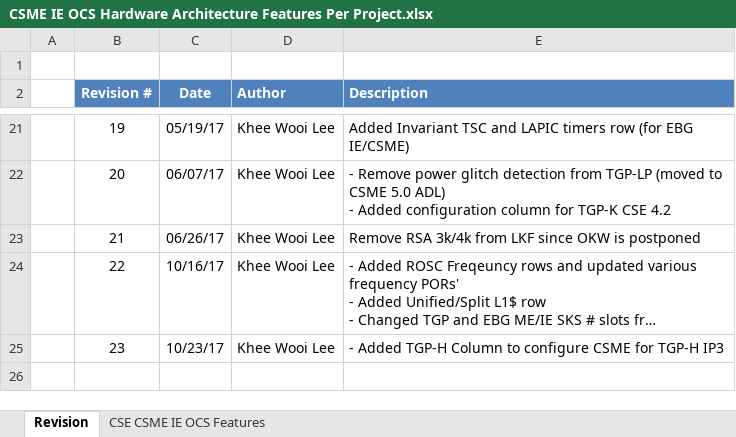
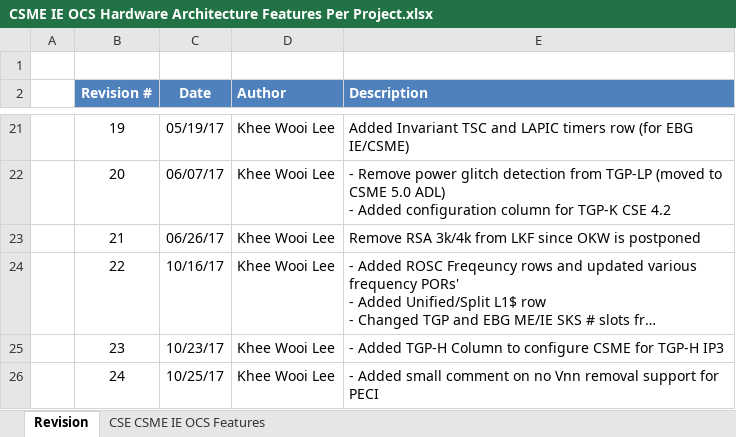
Before and after one commit to jason-ytsao/exp_submodule, an Excel workbook: ArchSpecs/Working/CSME IE OCS Hardware Architecture Features Per Project.xlsx, sheet Revision, drawn as a sheet; only a part is shown, gaps mark what is left out; long unchanged cells end in …; values as stored, in another font and other column widths than the file's, no borders; the diff names each change by its address in the sheet, - before the commit and + after, or states it on an @@ line.

Commit message:
.
[git-p4: depot-paths = "//depot/projects/coe/CSME/": change = 752429]

```diff
--- a/ArchSpecs/Working/CSME IE OCS Hardware Architecture Features Per Project.xlsx (sheet Revision)
+++ b/ArchSpecs/Working/CSME IE OCS Hardware Architecture Features Per Project.xlsx (sheet Revision)
+row 26:  | 24 | 10/25/17 | Khee Wooi Lee | - Added small comment on no Vnn removal support for PECI
```
